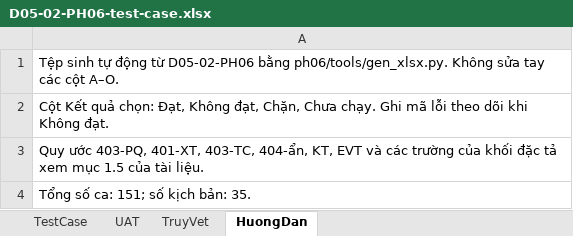
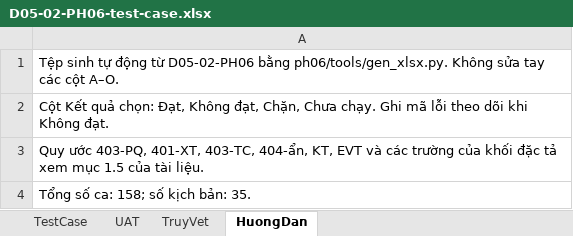
Before and after one commit to caprocute/DATAHUB, an Excel workbook: datahub-docs/05-kiem-thu/test-case/ph06/D05-02-PH06-test-case.xlsx, sheet HuongDan, drawn as a sheet; values as stored, in another font and other column widths than the file's, no borders; the diff names each change by its address in the sheet, - before the commit and + after, or states it on an @@ line.

```diff
--- a/datahub-docs/05-kiem-thu/test-case/ph06/D05-02-PH06-test-case.xlsx (sheet HuongDan)
+++ b/datahub-docs/05-kiem-thu/test-case/ph06/D05-02-PH06-test-case.xlsx (sheet HuongDan)
-A4: Tổng số ca: 151; số kịch bản: 35.
+A4: Tổng số ca: 158; số kịch bản: 35.
```
Also changed, not shown: sheet TestCase, sheet TruyVet, 35 other files.
